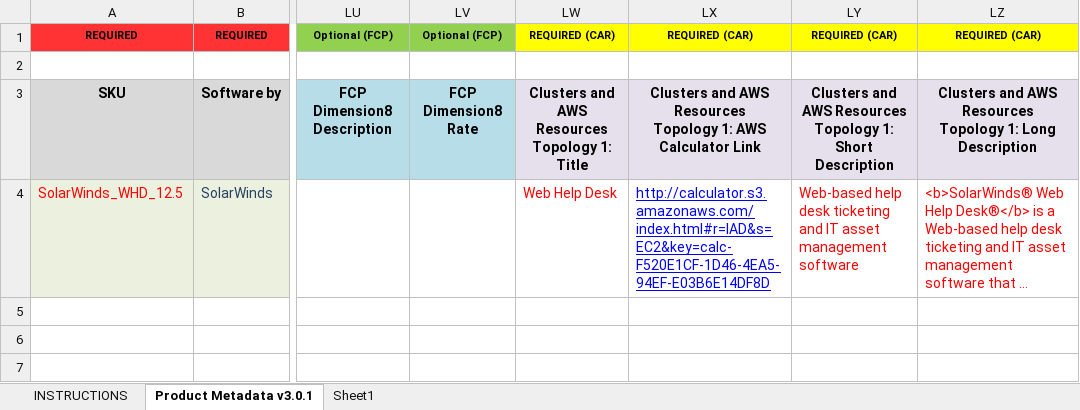
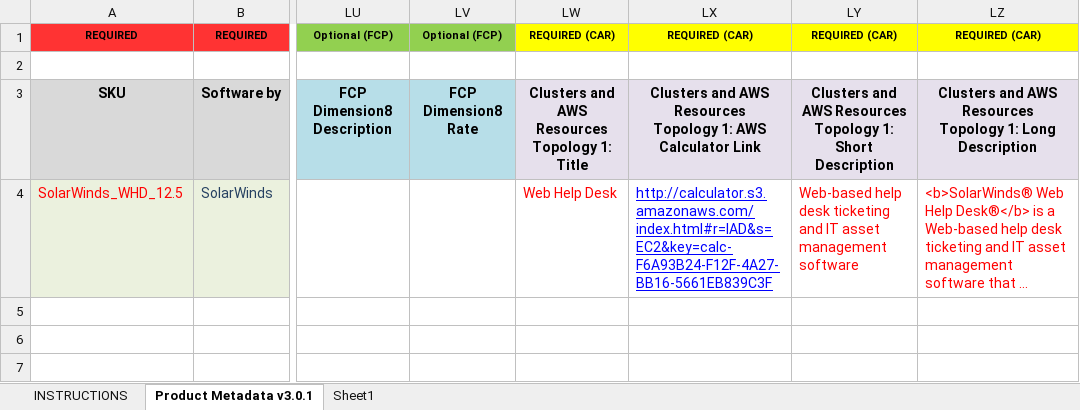
Before and after one commit to takng/marketplaces, an Excel workbook: aws/whd/ProductForm/AmazonAMI-WHD-12_5_0_1257.xlsx, sheet Product Metadata v3.0.1, drawn as a sheet; only a part is shown, gaps mark what is left out; long unchanged cells end in …; values as stored, in another font and other column widths than the file's, no borders; conditional formats not drawn; the diff names each change by its address in the sheet, - before the commit and + after, or states it on an @@ line.

Commit message:
Updated calculator link

```diff
--- a/aws/whd/ProductForm/AmazonAMI-WHD-12_5_0_1257.xlsx (sheet Product Metadata v3.0.1)
+++ b/aws/whd/ProductForm/AmazonAMI-WHD-12_5_0_1257.xlsx (sheet Product Metadata v3.0.1)
-LX4: http://calculator.s3.amazonaws.com/index.html#r=IAD&s=EC2&key=calc-F520E1CF-1D46-4EA5-94EF-E03B6E14DF8D
+LX4: http://calculator.s3.amazonaws.com/index.html#r=IAD&s=EC2&key=calc-F6A93B24-F12F-4A27-BB16-5661EB839C3F
```
